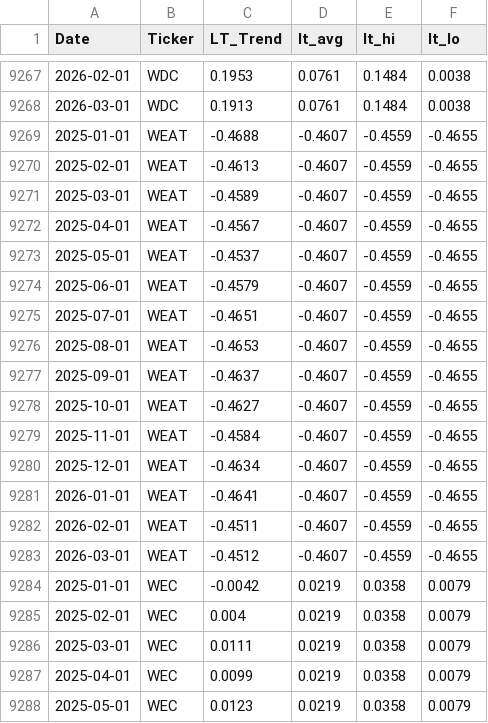
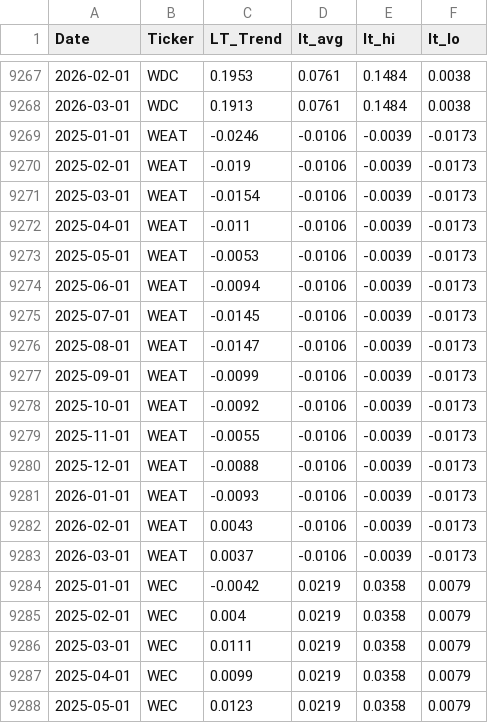
Before and after one commit to MarkmentumResearch/App, a CSV file: data/qry_graph_data_24.csv, drawn as a sheet; only a part is shown, gaps mark what is left out.

```diff
--- a/data/qry_graph_data_24.csv
+++ b/data/qry_graph_data_24.csv
@@ -9268,17 +9268,17 @@ Date,Ticker,LT_Trend,lt_avg,lt_hi,lt_lo
 2026-03-01,WDC,0.1913,0.0761,0.1484,0.0038
-2025-01-01,WEAT,-0.4688,-0.4607,-0.4559,-0.4655
-2025-02-01,WEAT,-0.4613,-0.4607,-0.4559,-0.4655
-2025-03-01,WEAT,-0.4589,-0.4607,-0.4559,-0.4655
-2025-04-01,WEAT,-0.4567,-0.4607,-0.4559,-0.4655
-2025-05-01,WEAT,-0.4537,-0.4607,-0.4559,-0.4655
-2025-06-01,WEAT,-0.4579,-0.4607,-0.4559,-0.4655
-2025-07-01,WEAT,-0.4651,-0.4607,-0.4559,-0.4655
-2025-08-01,WEAT,-0.4653,-0.4607,-0.4559,-0.4655
-2025-09-01,WEAT,-0.4637,-0.4607,-0.4559,-0.4655
-2025-10-01,WEAT,-0.4627,-0.4607,-0.4559,-0.4655
-2025-11-01,WEAT,-0.4584,-0.4607,-0.4559,-0.4655
-2025-12-01,WEAT,-0.4634,-0.4607,-0.4559,-0.4655
-2026-01-01,WEAT,-0.4641,-0.4607,-0.4559,-0.4655
-2026-02-01,WEAT,-0.4511,-0.4607,-0.4559,-0.4655
-2026-03-01,WEAT,-0.4512,-0.4607,-0.4559,-0.4655
+2025-01-01,WEAT,-0.0246,-0.0106,-0.0039,-0.0173
+2025-02-01,WEAT,-0.019,-0.0106,-0.0039,-0.0173
+2025-03-01,WEAT,-0.0154,-0.0106,-0.0039,-0.0173
+2025-04-01,WEAT,-0.011,-0.0106,-0.0039,-0.0173
+2025-05-01,WEAT,-0.0053,-0.0106,-0.0039,-0.0173
+2025-06-01,WEAT,-0.0094,-0.0106,-0.0039,-0.0173
+2025-07-01,WEAT,-0.0145,-0.0106,-0.0039,-0.0173
+2025-08-01,WEAT,-0.0147,-0.0106,-0.0039,-0.0173
+2025-09-01,WEAT,-0.0099,-0.0106,-0.0039,-0.0173
+2025-10-01,WEAT,-0.0092,-0.0106,-0.0039,-0.0173
+2025-11-01,WEAT,-0.0055,-0.0106,-0.0039,-0.0173
+2025-12-01,WEAT,-0.0088,-0.0106,-0.0039,-0.0173
+2026-01-01,WEAT,-0.0093,-0.0106,-0.0039,-0.0173
+2026-02-01,WEAT,0.0043,-0.0106,-0.0039,-0.0173
+2026-03-01,WEAT,0.0037,-0.0106,-0.0039,-0.0173
 2025-01-01,WEC,-0.0042,0.0219,0.0358,0.0079
```
Also changed, not shown: data/model_score_calc.csv, data/qry_graph_data_25.csv, 17 other files.
